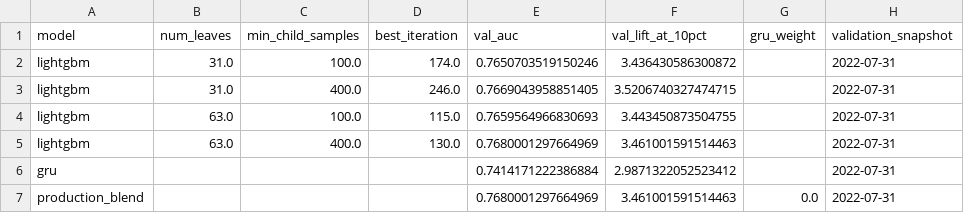
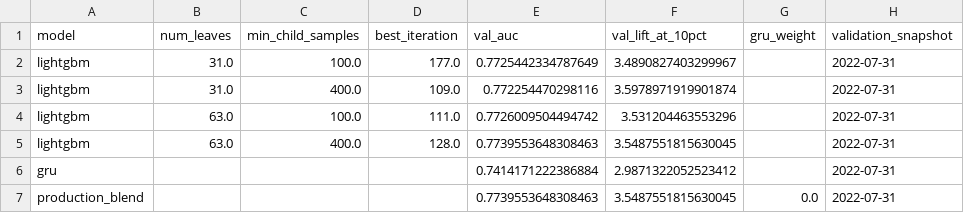
Before and after one commit to imayankss/bank_lead_scoring, a CSV file: reports/tables/propensity_validation.csv, drawn as a sheet.

```diff
--- a/reports/tables/propensity_validation.csv
+++ b/reports/tables/propensity_validation.csv
@@ -1,7 +1,7 @@
 model,num_leaves,min_child_samples,best_iteration,val_auc,val_lift_at_10pct,gru_weight,validation_snapshot
-lightgbm,31.0,100.0,174.0,0.7650703519150246,3.436430586300872,,2022-07-31
-lightgbm,31.0,400.0,246.0,0.7669043958851405,3.5206740327474715,,2022-07-31
-lightgbm,63.0,100.0,115.0,0.7659564966830693,3.443450873504755,,2022-07-31
-lightgbm,63.0,400.0,130.0,0.7680001297664969,3.461001591514463,,2022-07-31
+lightgbm,31.0,100.0,177.0,0.7725442334787649,3.4890827403299967,,2022-07-31
+lightgbm,31.0,400.0,109.0,0.772254470298116,3.5978971919901874,,2022-07-31
+lightgbm,63.0,100.0,111.0,0.7726009504494742,3.531204463553296,,2022-07-31
+lightgbm,63.0,400.0,128.0,0.7739553648308463,3.5487551815630045,,2022-07-31
 gru,,,,0.7414171222386884,2.9871322052523412,,2022-07-31
-production_blend,,,,0.7680001297664969,3.461001591514463,0.0,2022-07-31
+production_blend,,,,0.7739553648308463,3.5487551815630045,0.0,2022-07-31
```
Also changed, not shown: reports/tables/single_feature_auc.csv, 10 other files.
